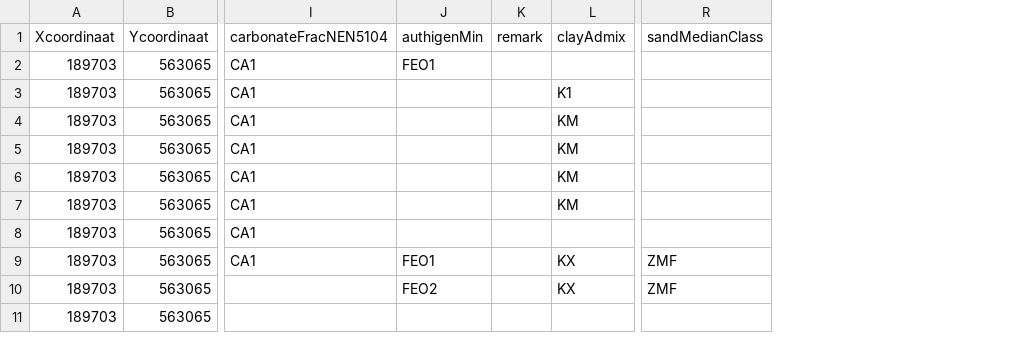
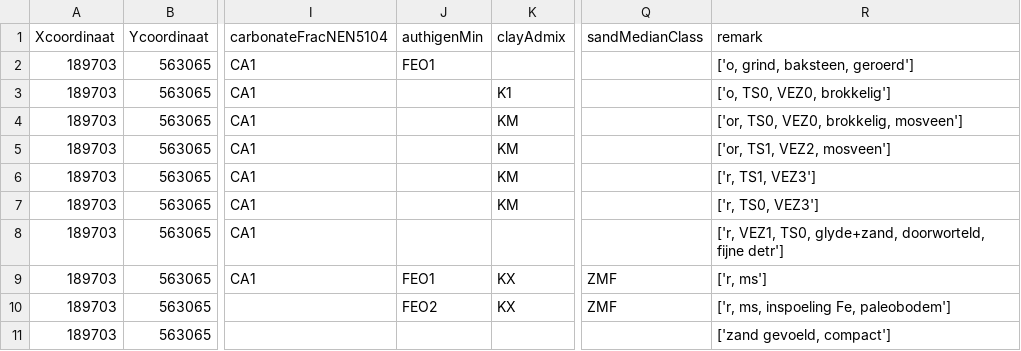
Before and after one commit to ELeentvaarDeltares/Eline_shares_python, a CSV file: df_Test.csv, drawn as a sheet; only a part is shown, gaps mark what is left out; removed rows and columns are numbered as before the commit, all else as after; the diff names each change by its address in the sheet, - before the commit and + after, or states it on an @@ line.

Commit message:
fix remark column

```diff
--- a/df_Test.csv
+++ b/df_Test.csv
-column K (remark), empty
+column R (remark), rows 2-11: ['o, grind, baksteen, geroerd'] | ['o, TS0, VEZ0, brokkelig'] | ['or, TS0, VEZ0, brokkelig, mosveen'] | ['or, TS1, VEZ2, mosveen'] | ['r, TS1, VEZ3'] | ['r, TS0, VEZ3'] | ['r, VEZ1, TS0, glyde+zand, doorworteld, fijne detr'] | ['r, ms'] | ['r, ms, inspoeling Fe, paleobodem'] | ['zand gevoeld, compact']
```
Also changed, not shown: 1 other file.
